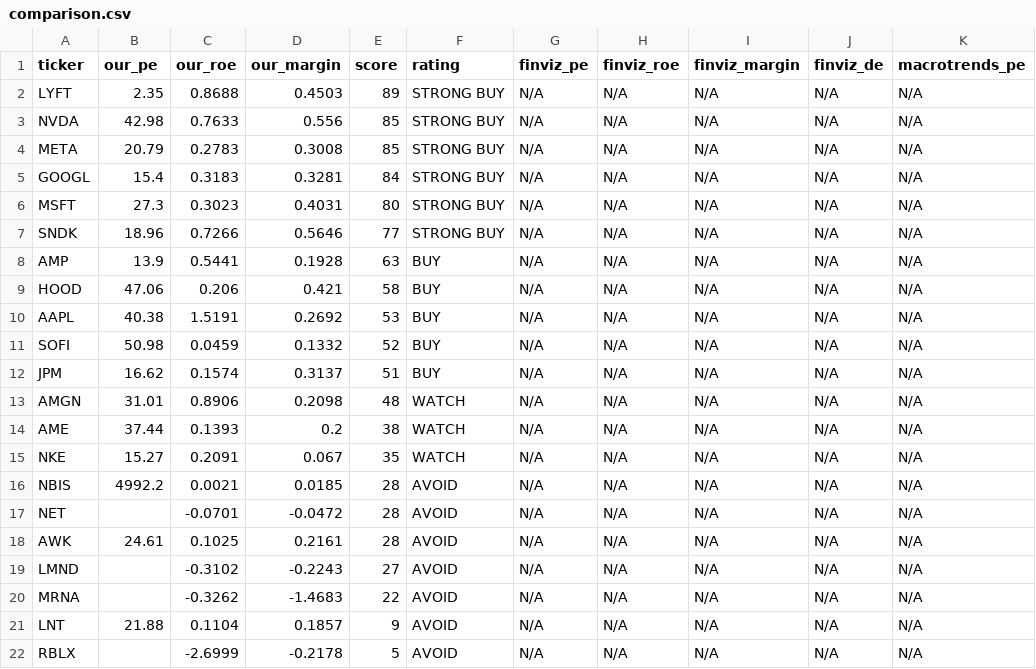
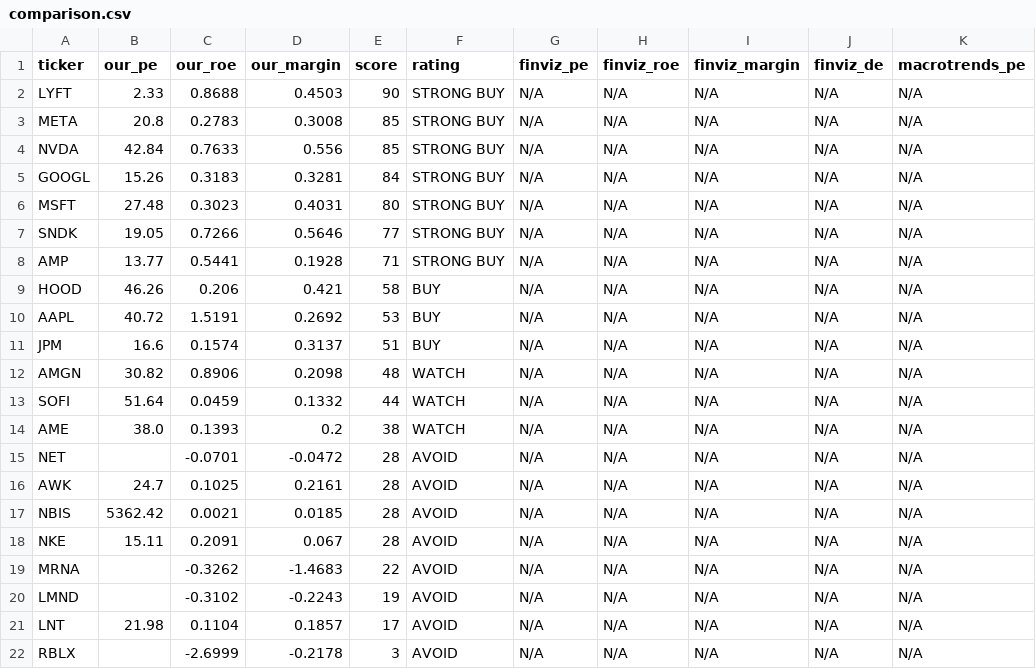
Before and after one commit to leafy-joyce-t/stock-tracker, a CSV file: data/comparison.csv, drawn as a sheet.

```diff
--- a/data/comparison.csv
+++ b/data/comparison.csv
@@ -1,22 +1,22 @@
 ticker,our_pe,our_roe,our_margin,score,rating,finviz_pe,finviz_roe,finviz_margin,finviz_de,macrotrends_pe
-LYFT,2.35,0.8688,0.4503,89,STRONG BUY,N/A,N/A,N/A,N/A,N/A
-NVDA,42.98,0.7633,0.556,85,STRONG BUY,N/A,N/A,N/A,N/A,N/A
-META,20.79,0.2783,0.3008,85,STRONG BUY,N/A,N/A,N/A,N/A,N/A
-GOOGL,15.4,0.3183,0.3281,84,STRONG BUY,N/A,N/A,N/A,N/A,N/A
-MSFT,27.3,0.3023,0.4031,80,STRONG BUY,N/A,N/A,N/A,N/A,N/A
-SNDK,18.96,0.7266,0.5646,77,STRONG BUY,N/A,N/A,N/A,N/A,N/A
-AMP,13.9,0.5441,0.1928,63,BUY,N/A,N/A,N/A,N/A,N/A
-HOOD,47.06,0.206,0.421,58,BUY,N/A,N/A,N/A,N/A,N/A
-AAPL,40.38,1.5191,0.2692,53,BUY,N/A,N/A,N/A,N/A,N/A
-SOFI,50.98,0.0459,0.1332,52,BUY,N/A,N/A,N/A,N/A,N/A
-JPM,16.62,0.1574,0.3137,51,BUY,N/A,N/A,N/A,N/A,N/A
-AMGN,31.01,0.8906,0.2098,48,WATCH,N/A,N/A,N/A,N/A,N/A
-AME,37.44,0.1393,0.2,38,WATCH,N/A,N/A,N/A,N/A,N/A
-NKE,15.27,0.2091,0.067,35,WATCH,N/A,N/A,N/A,N/A,N/A
-NBIS,4992.2,0.0021,0.0185,28,AVOID,N/A,N/A,N/A,N/A,N/A
+LYFT,2.33,0.8688,0.4503,90,STRONG BUY,N/A,N/A,N/A,N/A,N/A
+META,20.8,0.2783,0.3008,85,STRONG BUY,N/A,N/A,N/A,N/A,N/A
+NVDA,42.84,0.7633,0.556,85,STRONG BUY,N/A,N/A,N/A,N/A,N/A
+GOOGL,15.26,0.3183,0.3281,84,STRONG BUY,N/A,N/A,N/A,N/A,N/A
+MSFT,27.48,0.3023,0.4031,80,STRONG BUY,N/A,N/A,N/A,N/A,N/A
+SNDK,19.05,0.7266,0.5646,77,STRONG BUY,N/A,N/A,N/A,N/A,N/A
+AMP,13.77,0.5441,0.1928,71,STRONG BUY,N/A,N/A,N/A,N/A,N/A
+HOOD,46.26,0.206,0.421,58,BUY,N/A,N/A,N/A,N/A,N/A
+AAPL,40.72,1.5191,0.2692,53,BUY,N/A,N/A,N/A,N/A,N/A
+JPM,16.6,0.1574,0.3137,51,BUY,N/A,N/A,N/A,N/A,N/A
+AMGN,30.82,0.8906,0.2098,48,WATCH,N/A,N/A,N/A,N/A,N/A
+SOFI,51.64,0.0459,0.1332,44,WATCH,N/A,N/A,N/A,N/A,N/A
+AME,38.0,0.1393,0.2,38,WATCH,N/A,N/A,N/A,N/A,N/A
 NET,,-0.0701,-0.0472,28,AVOID,N/A,N/A,N/A,N/A,N/A
-AWK,24.61,0.1025,0.2161,28,AVOID,N/A,N/A,N/A,N/A,N/A
-LMND,,-0.3102,-0.2243,27,AVOID,N/A,N/A,N/A,N/A,N/A
+AWK,24.7,0.1025,0.2161,28,AVOID,N/A,N/A,N/A,N/A,N/A
+NBIS,5362.42,0.0021,0.0185,28,AVOID,N/A,N/A,N/A,N/A,N/A
+NKE,15.11,0.2091,0.067,28,AVOID,N/A,N/A,N/A,N/A,N/A
 MRNA,,-0.3262,-1.4683,22,AVOID,N/A,N/A,N/A,N/A,N/A
-LNT,21.88,0.1104,0.1857,9,AVOID,N/A,N/A,N/A,N/A,N/A
-RBLX,,-2.6999,-0.2178,5,AVOID,N/A,N/A,N/A,N/A,N/A
+LMND,,-0.3102,-0.2243,19,AVOID,N/A,N/A,N/A,N/A,N/A
+LNT,21.98,0.1104,0.1857,17,AVOID,N/A,N/A,N/A,N/A,N/A
+RBLX,,-2.6999,-0.2178,3,AVOID,N/A,N/A,N/A,N/A,N/A
```
Also changed, not shown: data/calculated_ratios.csv, data/risk_signals.csv, 23 other files.
